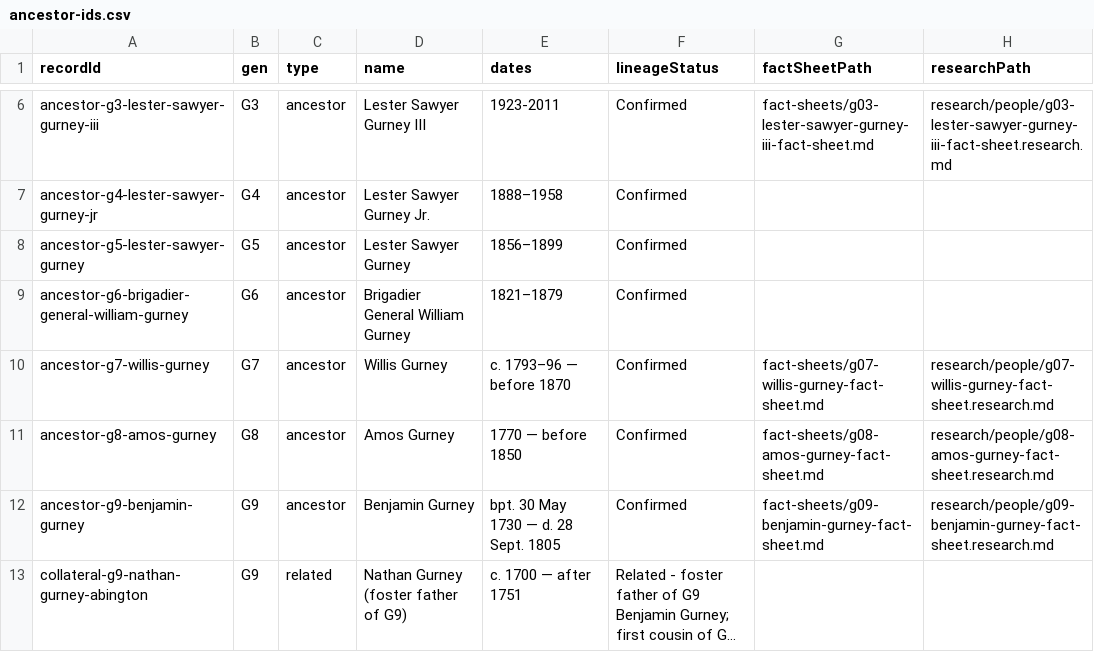
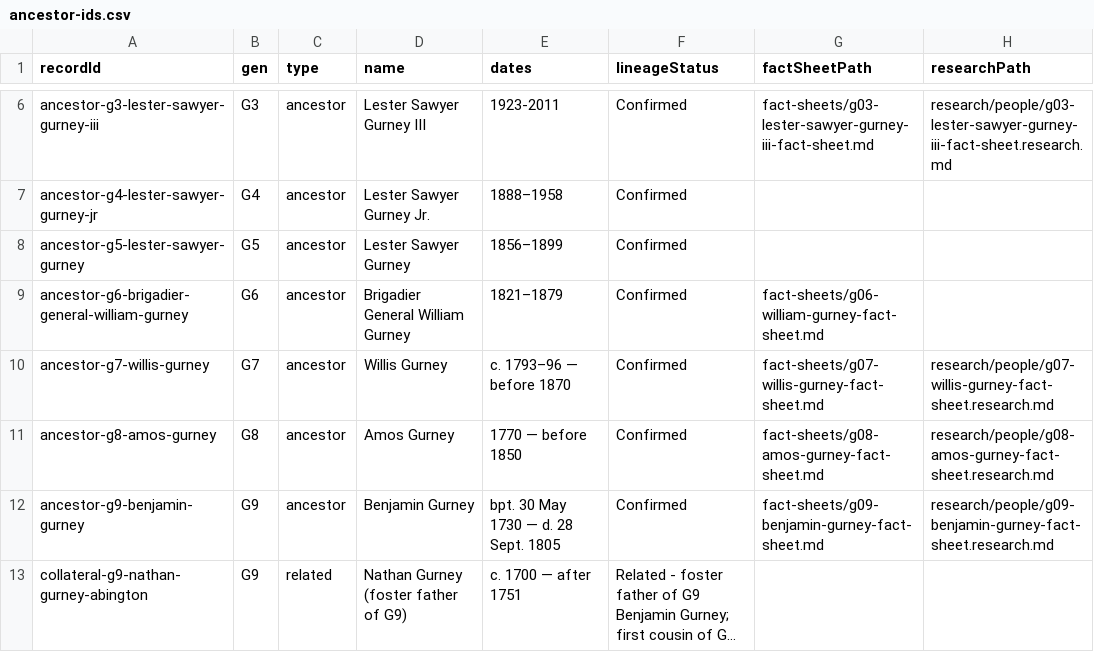
Before and after one commit to allengurney/gurney-genealogy, a CSV file: data/indexes/ancestor-ids.csv, drawn as a sheet; only a part is shown, gaps mark what is left out; long unchanged cells end in ….

```diff
--- a/data/indexes/ancestor-ids.csv
+++ b/data/indexes/ancestor-ids.csv
@@ -8,3 +8,3 @@ ancestor-g4-lester-sawyer-gurney-jr,G4,ancestor,Lester Sawyer Gurney Jr.,1888–
 ancestor-g5-lester-sawyer-gurney,G5,ancestor,Lester Sawyer Gurney,1856–1899,Confirmed,,
-ancestor-g6-brigadier-general-william-gurney,G6,ancestor,Brigadier General William Gurney,1821–1879,Confirmed,,
+ancestor-g6-brigadier-general-william-gurney,G6,ancestor,Brigadier General William Gurney,1821–1879,Confirmed,fact-sheets/g06-william-gurney-fact-sheet.md,
 ancestor-g7-willis-gurney,G7,ancestor,Willis Gurney,c. 1793–96 — before 1870,Confirmed,fact-sheets/g07-willis-gurney-fact-sheet.md,research/people/g07-willis-gurney-fact-sheet.research.md
```
Also changed, not shown: data/indexes/all-ids.csv, data/indexes/source-ids.csv, 23 other files.
